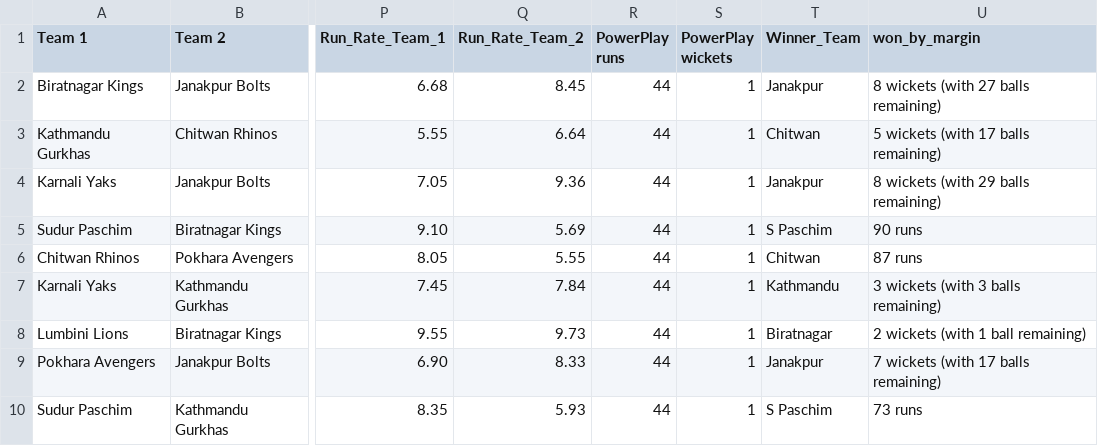
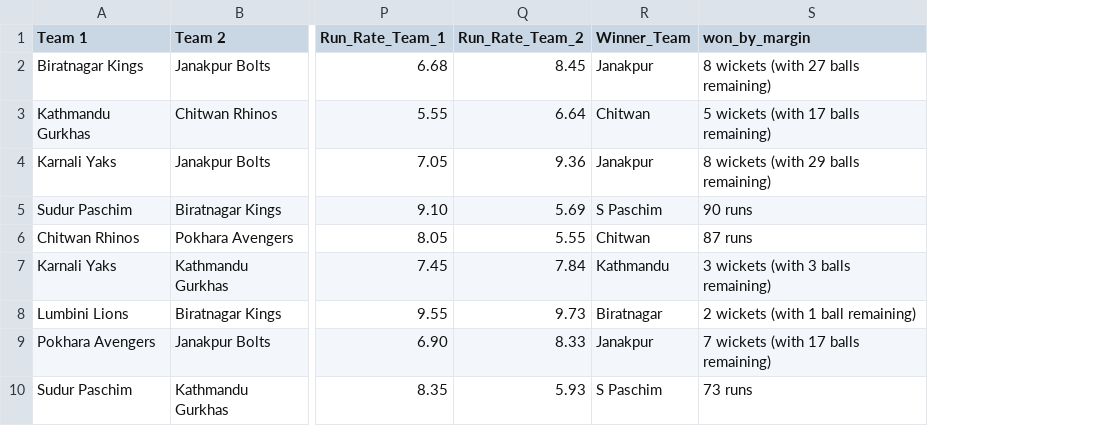
Before and after one commit to RoshannCodes/NEPAL_PREMIER_LEAGUE_DATA_WEB_SCRAPPING, a CSV file: Nepal_Premier_League.csv, drawn as a sheet; only a part is shown, gaps mark what is left out; the diff names each change by its address in the sheet, - before the commit and + after, or states it on an @@ line.

Commit message:
Powerplay wrong information dropped

```diff
--- a/Nepal_Premier_League.csv
+++ b/Nepal_Premier_League.csv
-column R (PowerPlay runs), rows 2-10: all 44
-column S (PowerPlay wickets), rows 2-10: all 1
```
Also changed, not shown: 1 other file.
